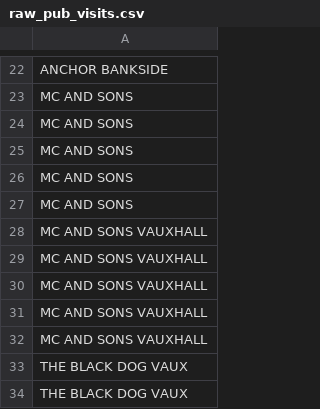
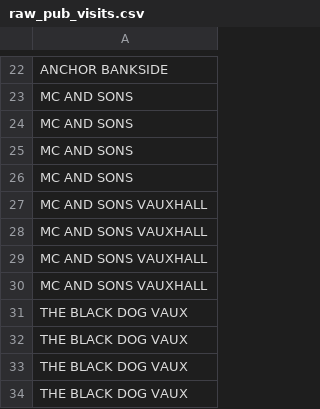
Before and after one commit to jgoodman55/yahtzee, a CSV file: assets/seeds/raw_pub_visits.csv, drawn as a sheet; only a part is shown, gaps mark what is left out; the shorter side is filled out with more unchanged rows; the diff names each change by its address in the sheet, - before the commit and + after, or states it on an @@ line.

```diff
--- a/assets/seeds/raw_pub_visits.csv
+++ b/assets/seeds/raw_pub_visits.csv
-row 27: MC AND SONS
-row 28: MC AND SONS VAUXHALL
```
Also changed, not shown: 4 other files.
